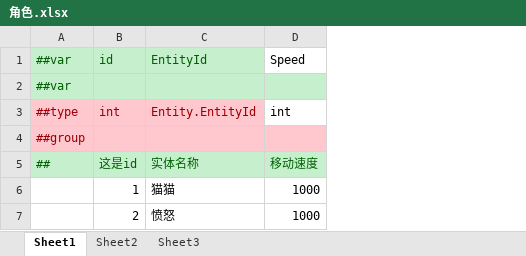
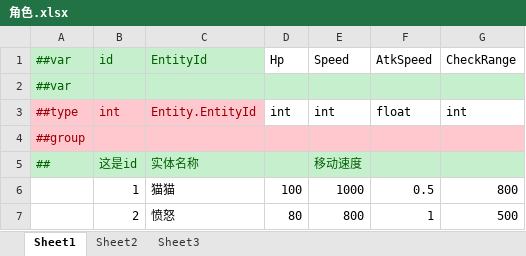
Before and after one commit to liangxudongsun/GodotGameFramework, an Excel workbook: Configs/GameConfig/Datas/角色.xlsx, sheet Sheet1, drawn as a sheet; values as stored, in another font and other column widths than the file's, no borders; addresses are those after the commit; the diff names each change by its address in the sheet, - before the commit and + after, or states it on an @@ line.

```diff
--- a/Configs/GameConfig/Datas/角色.xlsx (sheet Sheet1)
+++ b/Configs/GameConfig/Datas/角色.xlsx (sheet Sheet1)
+column D, rows 1-7: Hp |  | int |  |  | 100 | 80
+column F, rows 1-7: AtkSpeed |  | float |  |  | 0.5 | 1
+column G, rows 1-7: CheckRange |  | int |  |  | 800 | 500
-E7: 1000
+E7: 800
```
Also changed, not shown: 54 other files.
